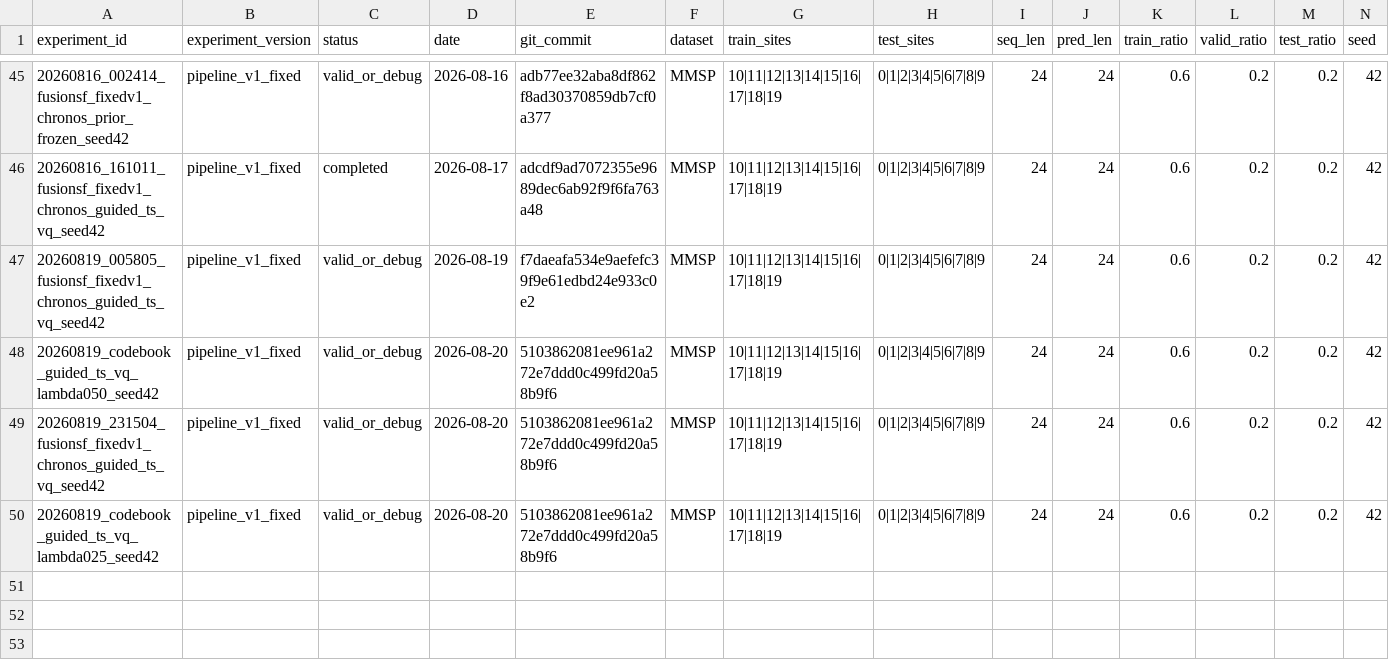
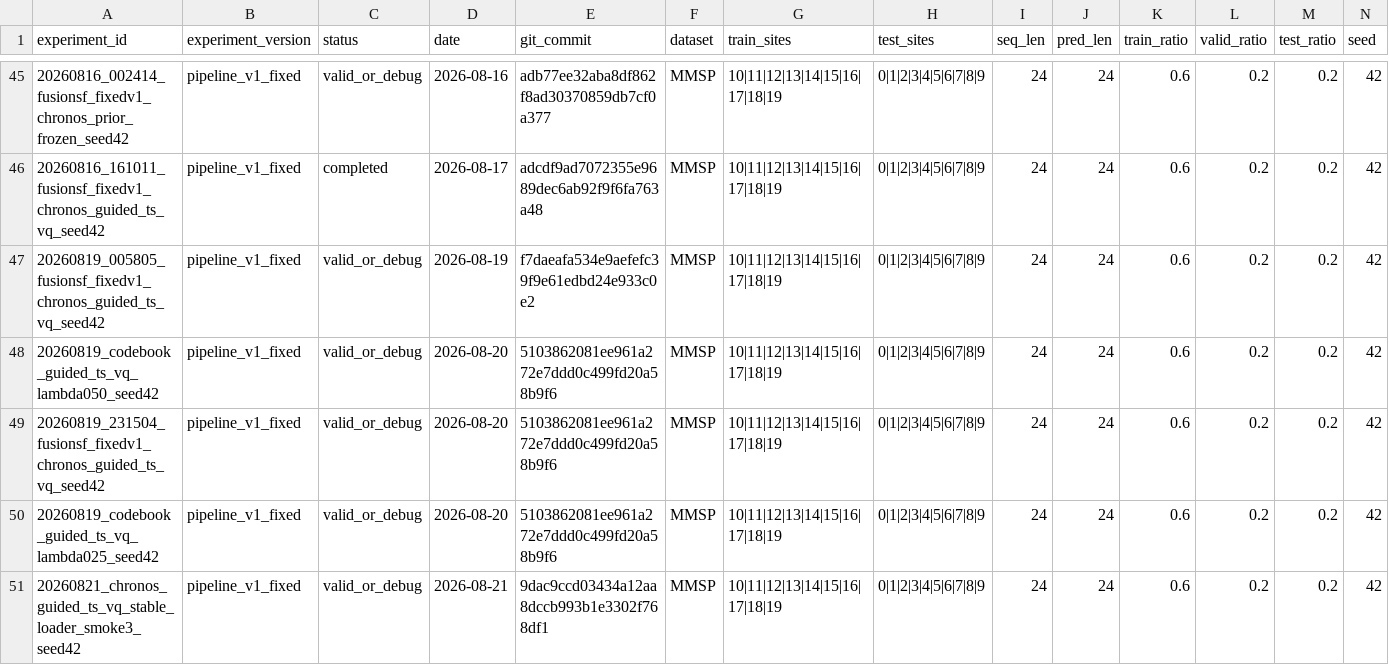
Before and after one commit to zhao-zeal/FusionSF, a CSV file: experiments/experiment_registry.csv, drawn as a sheet; only a part is shown, gaps mark what is left out; rows hold the shown columns only; the diff names each change by its address in the sheet, - before the commit and + after, or states it on an @@ line.

Commit message:
fix: stabilize MMSP experiment data loading

```diff
--- a/experiments/experiment_registry.csv
+++ b/experiments/experiment_registry.csv
+row 51: 20260821_chronos_guided_ts_vq_stable_loader_smoke3_seed42 | pipeline_v1_fixed | valid_or_debug | 2026-08-21 | 9dac9ccd03434a12aa8dccb993b1e3302f768df1 | MMSP | 10|11|12|13|14|15|16|17|18|19 | 0|1|2|3|4|5|6|7|8|9 | 24 | 24 | 0.6 | 0.2 | 0.2 | 42
```
Also changed, not shown: 5 other files.
